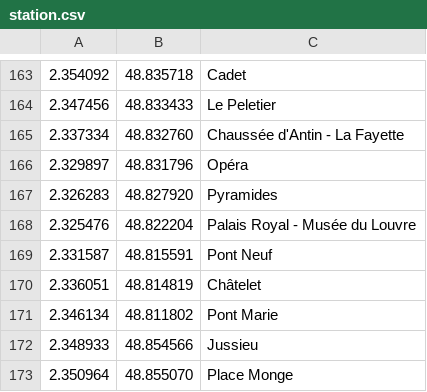
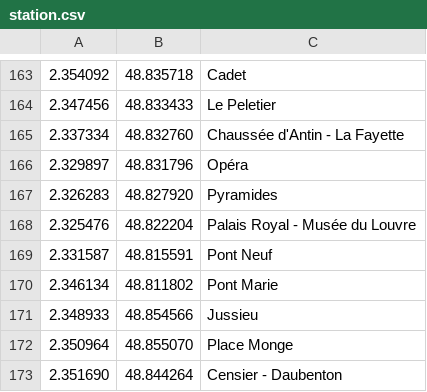
Before and after one commit to tcunique/Projet-Metro, a CSV file: script/station.csv, drawn as a sheet; only a part is shown, gaps mark what is left out; the shorter side is filled out with more unchanged rows; the diff names each change by its address in the sheet, - before the commit and + after, or states it on an @@ line.

```diff
--- a/script/station.csv
+++ b/script/station.csv
-row 170: 2.336051 | 48.814819 | Châtelet
```
Also changed, not shown: 9 other files.
